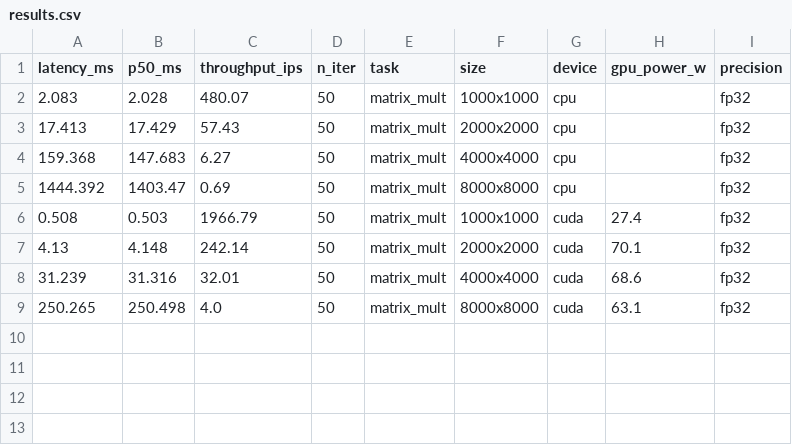
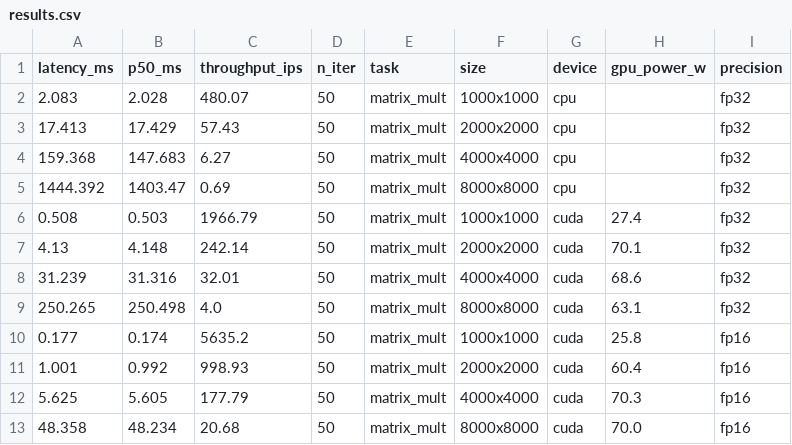
Before and after one commit to organictissuemaker/ai-accelerator-neuromorphic-research, a CSV file: simulations/accelerator/benchmarks/matrix_mult/results.csv, drawn as a sheet.

```diff
--- a/simulations/accelerator/benchmarks/matrix_mult/results.csv
+++ b/simulations/accelerator/benchmarks/matrix_mult/results.csv
@@ -9 +9,5 @@ latency_ms,p50_ms,throughput_ips,n_iter,task,size,device,gpu_power_w,precision
 250.265,250.498,4.0,50,matrix_mult,8000x8000,cuda,63.1,fp32
+0.177,0.174,5635.2,50,matrix_mult,1000x1000,cuda,25.8,fp16
+1.001,0.992,998.93,50,matrix_mult,2000x2000,cuda,60.4,fp16
+5.625,5.605,177.79,50,matrix_mult,4000x4000,cuda,70.3,fp16
+48.358,48.234,20.68,50,matrix_mult,8000x8000,cuda,70.0,fp16
```
Also changed, not shown: 3 other files.
